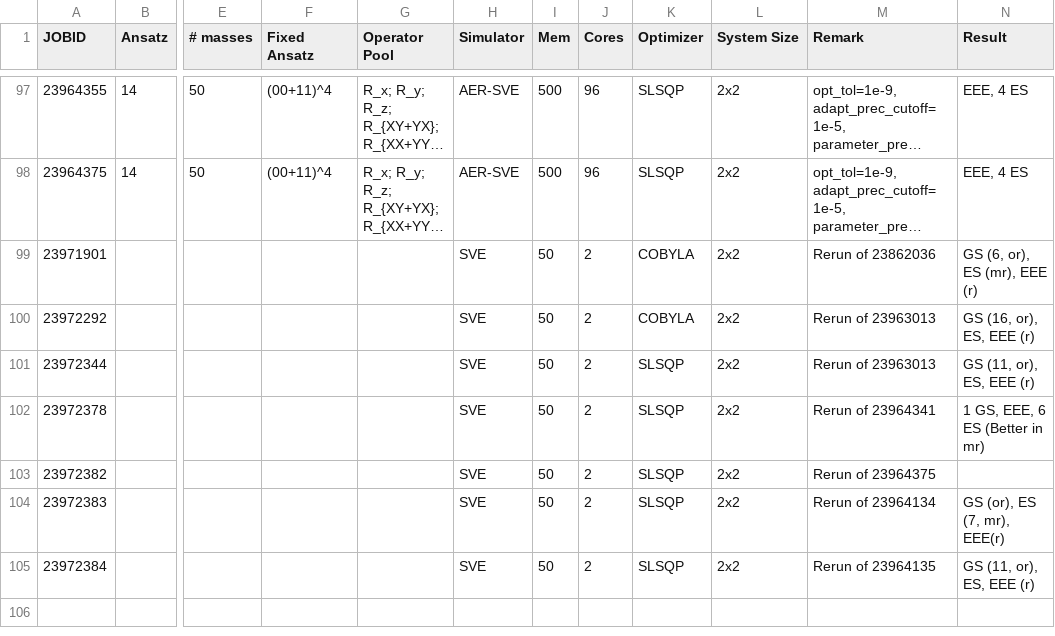
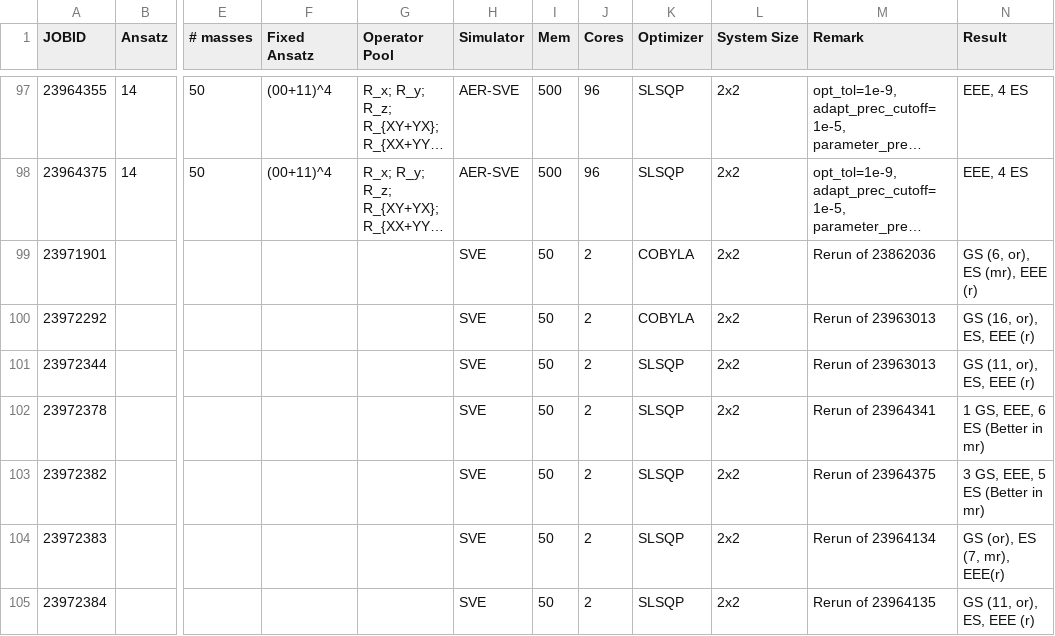
Before and after one commit to NicoDic98/QC-MasterThesis, a CSV file: bookkeeping.csv, drawn as a sheet; only a part is shown, gaps mark what is left out; long unchanged cells end in …; the diff names each change by its address in the sheet, - before the commit and + after, or states it on an @@ line.

```diff
--- a/bookkeeping.csv
+++ b/bookkeeping.csv
-N103 (Result): (empty)
+N103 (Result): 3 GS, EEE, 5 ES (Better in mr)
```
Also changed, not shown: 4 other files.
